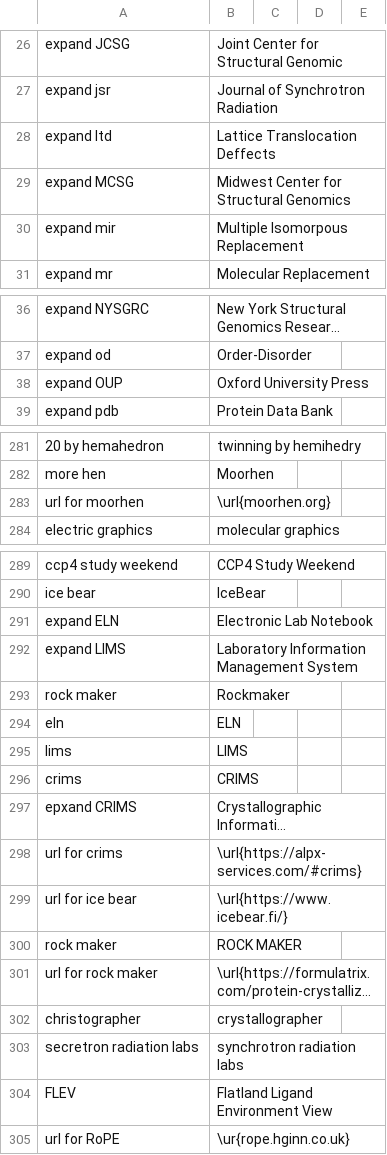
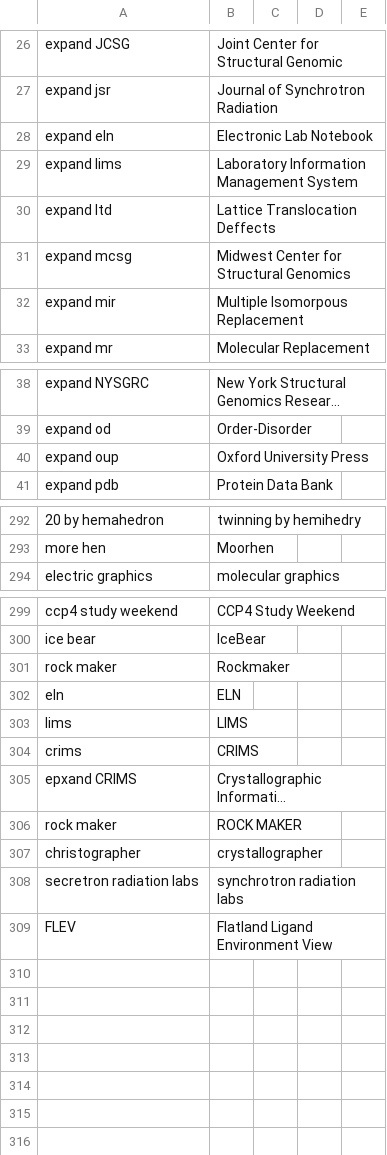
Before and after one commit to MooersLab/biological-crystallography-voice-in, a CSV file: biocryst.csv, drawn as a sheet; only a part is shown, gaps mark what is left out; long unchanged cells end in …; removed rows and columns are numbered as before the commit, all else as after; the diff covers the shown part only; the diff names each change by its address in the sheet, - before the commit and + after, or states it on an @@ line.

Commit message:
Update biocryst.csv

```diff
--- a/biocryst.csv
+++ b/biocryst.csv
+row 28: expand eln | Electronic Lab Notebook
+row 29: expand lims | Laboratory Information Management System
-A31: expand MCSG
+A31: expand mcsg
-A40: expand OUP
+A40: expand oup
@@ row 283 moved to row 69: url for moorhen @@
-row 291: expand ELN | Electronic Lab Notebook
-row 292: expand LIMS | Laboratory Information Management System
@@ row 298 moved to row 66: url for crims @@
@@ row 299 moved to row 67: url for ice bear @@
@@ row 301 moved to row 71: url for rock maker @@
@@ row 305 moved to row 72: url for RoPE @@
```
Also changed, not shown: 8 added rows, 4 removed rows and 4 moved rows elsewhere in this file.
